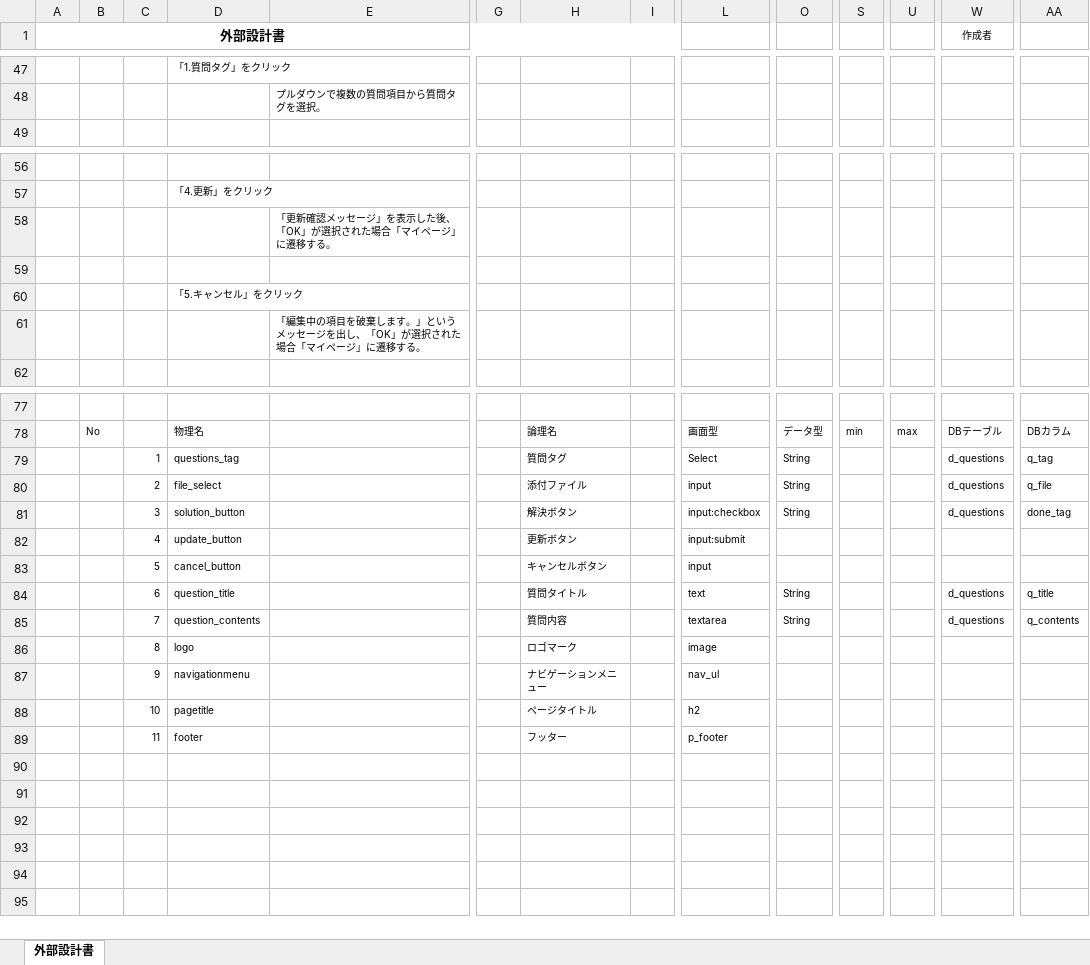
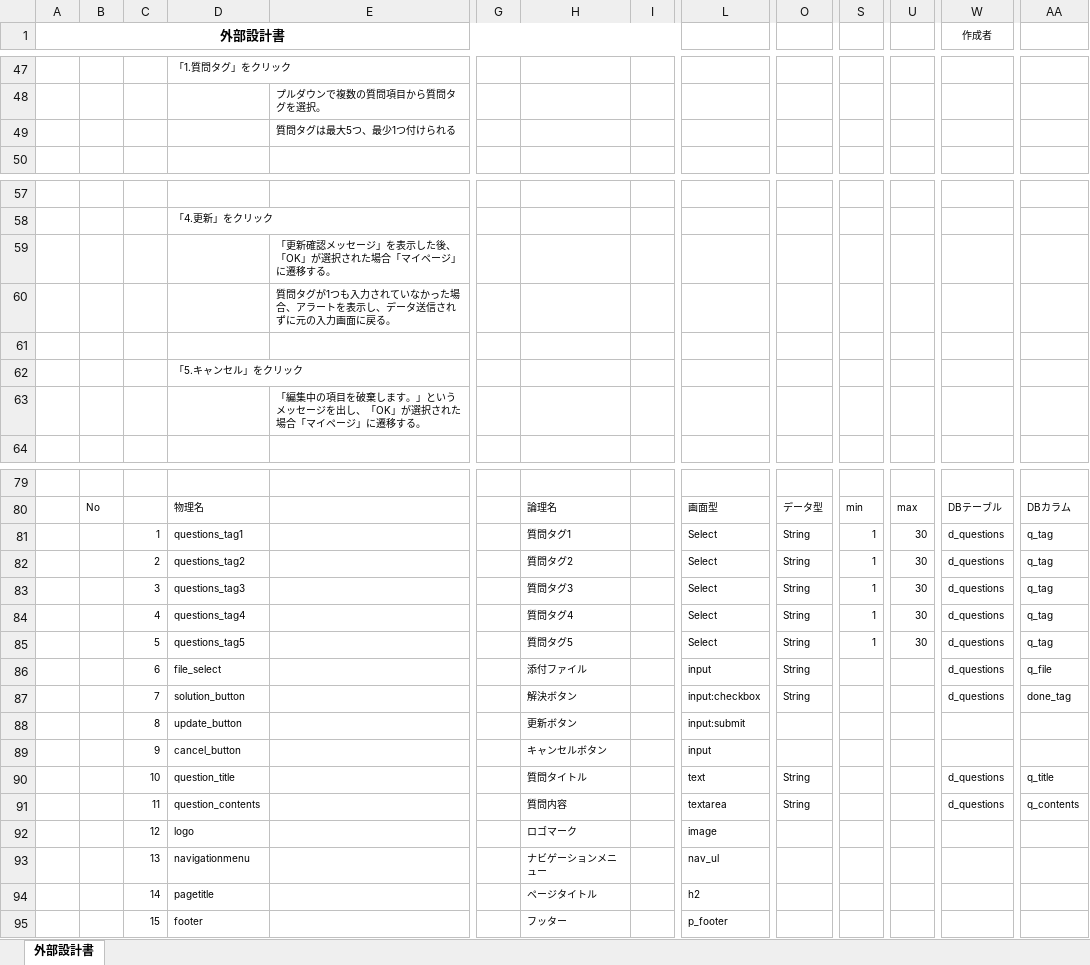
Before and after one commit to DOJO-2021/D-4, an Excel workbook: 外部設計関連/外部設計書_機能名 - 自分の質問投稿を編集するページ .xlsx, sheet 外部設計書, drawn as a sheet; only a part is shown, gaps mark what is left out; values as stored, in another font and other column widths than the file's, no borders; charts and pictures not drawn; addresses are those after the commit; rows hold the shown columns only; the diff names each change by its address in the sheet, - before the commit and + after, or states it on an @@ line.

```diff
--- a/外部設計関連/外部設計書_機能名 - 自分の質問投稿を編集するページ .xlsx (sheet 外部設計書)
+++ b/外部設計関連/外部設計書_機能名 - 自分の質問投稿を編集するページ .xlsx (sheet 外部設計書)
+row 49:  |  |  |  | 質問タグは最大5つ、最少1つ付けられる
+row 60:  |  |  |  | 質問タグが1つも入力されていなかった場合、アラートを表示し、データ送信されずに元の入力画面に戻る。
-D81: questions_tag
+D81: questions_tag1
-H81: 質問タグ
+H81: 質問タグ1
-S81: (empty)
+S81: 1
-U81: (empty)
+U81: 30
+row 82:  |  | 2 | questions_tag2 |  |  | 質問タグ2 |  | Select | String | 1 | 30 | d_questions | q_tag
+row 83:  |  | 3 | questions_tag3 |  |  | 質問タグ3 |  | Select | String | 1 | 30 | d_questions | q_tag
+row 84:  |  | 4 | questions_tag4 |  |  | 質問タグ4 |  | Select | String | 1 | 30 | d_questions | q_tag
+row 85:  |  | 5 | questions_tag5 |  |  | 質問タグ5 |  | Select | String | 1 | 30 | d_questions | q_tag
-C86: 2
+C86: 6
-C87: 3
+C87: 7
-C88: 4
+C88: 8
-C89: 5
+C89: 9
-C90: 6
+C90: 10
-C91: 7
+C91: 11
-C92: 8
+C92: 12
-C93: 9
+C93: 13
-C94: 10
+C94: 14
-C95: 11
+C95: 15
```
Also changed, not shown: charts or pictures.
